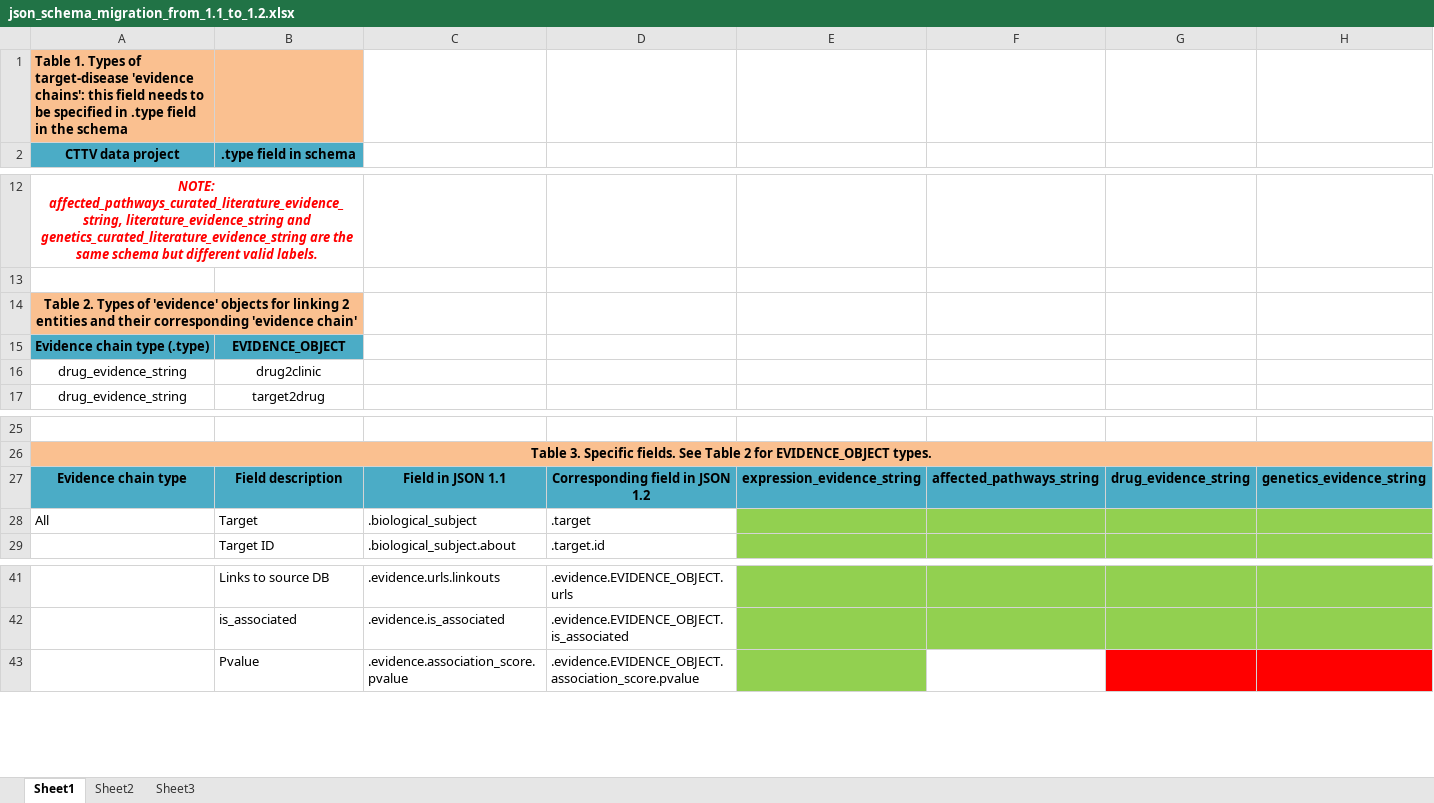
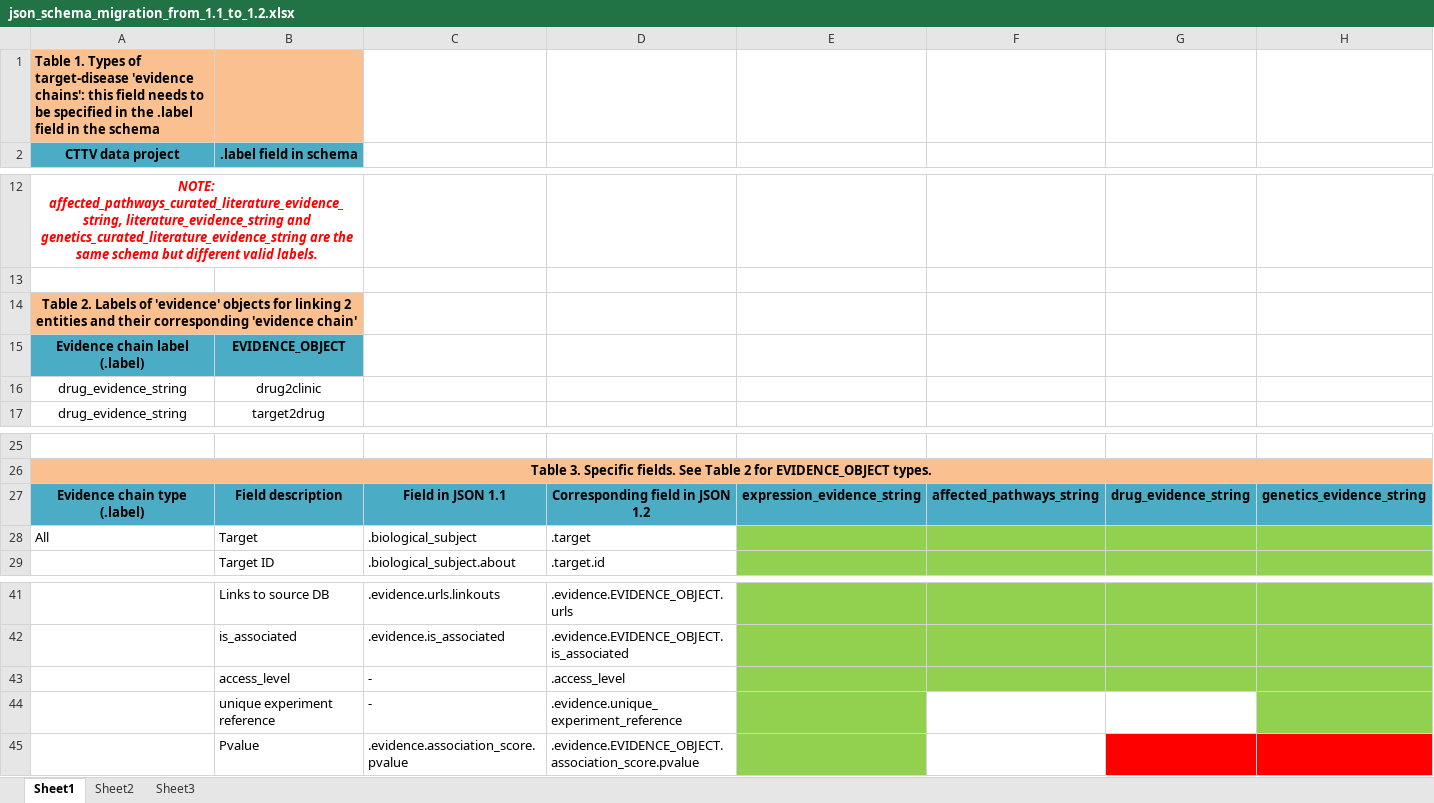
Before and after one commit to opentargets/json_schema, an Excel workbook: doc/json_schema_migration_from_1.1_to_1.2.xlsx, sheet Sheet1, drawn as a sheet; only a part is shown, gaps mark what is left out; values as stored, in another font and other column widths than the file's, no borders; table styles not drawn; rows hold the shown columns only; the diff names each change by its address in the sheet, - before the commit and + after, or states it on an @@ line.

Commit message:
updated Excel doc

```diff
--- a/doc/json_schema_migration_from_1.1_to_1.2.xlsx (sheet Sheet1)
+++ b/doc/json_schema_migration_from_1.1_to_1.2.xlsx (sheet Sheet1)
-A1 (CTTV data project): …specified in .type field in…
+A1 (CTTV data project): …specified in the .label field in…
-B2: .type field in schema
+B2: .label field in schema
-A14 (CTTV data project): Table 2. Types of 'evidence'…
+A14 (CTTV data project): Table 2. Labels of 'evidence'…
-A15 (CTTV data project): Evidence chain type (.type)
+A15 (CTTV data project): Evidence chain label (.label)
-A27 (CTTV data project): Evidence chain type
+A27 (CTTV data project): Evidence chain type (.label)
+row 43:  | access_level | - | .access_level
+row 44:  | unique experiment reference | - | .evidence.unique_experiment_reference
```
Also changed, not shown: 2 other files.
